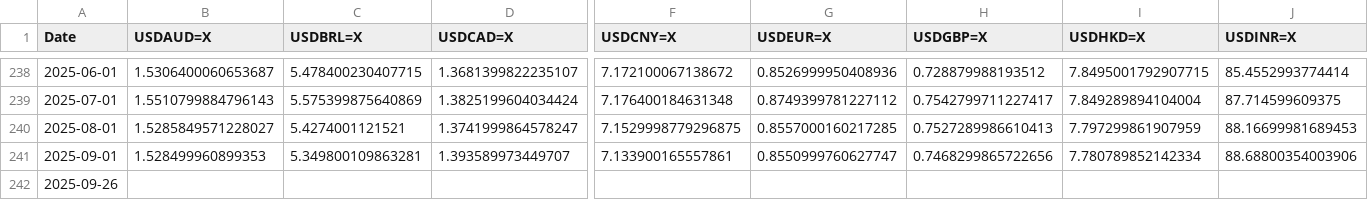
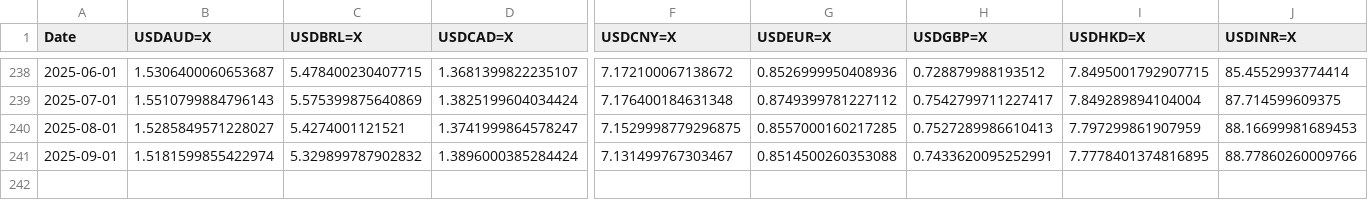
Before and after one commit to solerem/ETFs, a CSV file: data_dir/currency.csv, drawn as a sheet; only a part is shown, gaps mark what is left out; rows hold the shown columns only; the diff covers the shown part only; the diff names each change by its address in the sheet, - before the commit and + after, or states it on an @@ line.

```diff
--- a/data_dir/currency.csv
+++ b/data_dir/currency.csv
-B241 (USDAUD=X): 1.528499960899353
+B241 (USDAUD=X): 1.5181599855422974
-C241 (USDBRL=X): 5.349800109863281
+C241 (USDBRL=X): 5.329899787902832
-D241 (USDCAD=X): 1.393589973449707
+D241 (USDCAD=X): 1.3896000385284424
-F241 (USDCNY=X): 7.133900165557861
+F241 (USDCNY=X): 7.131499767303467
-G241 (USDEUR=X): 0.8550999760627747
+G241 (USDEUR=X): 0.8514500260353088
-H241 (USDGBP=X): 0.7468299865722656
+H241 (USDGBP=X): 0.7433620095252991
-I241 (USDHKD=X): 7.780789852142334
+I241 (USDHKD=X): 7.7778401374816895
-J241 (USDINR=X): 88.68800354003906
+J241 (USDINR=X): 88.77860260009766
-row 242: 2025-09-26
```
Also changed, not shown: 2 edited cells elsewhere in this file, data_dir/exposure.csv, data_dir/nav.csv, 4 other files.
